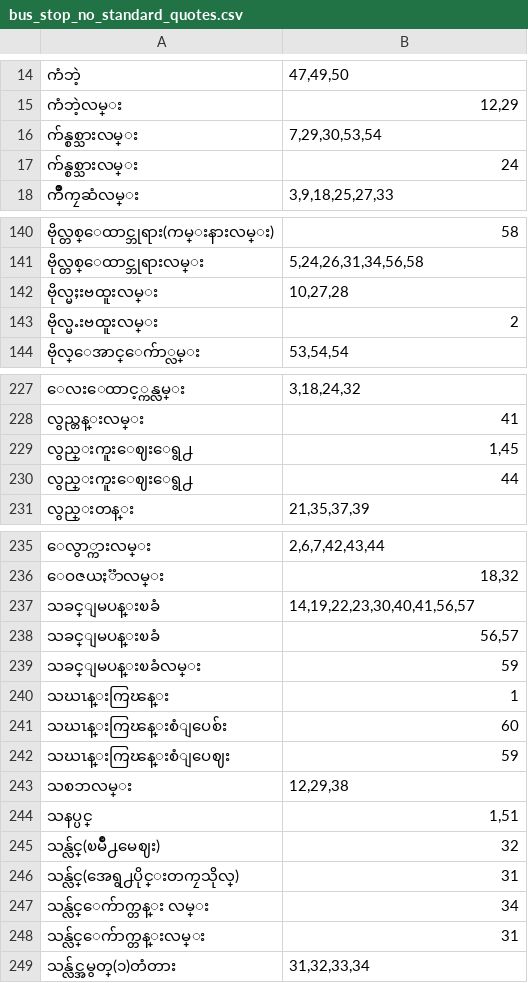
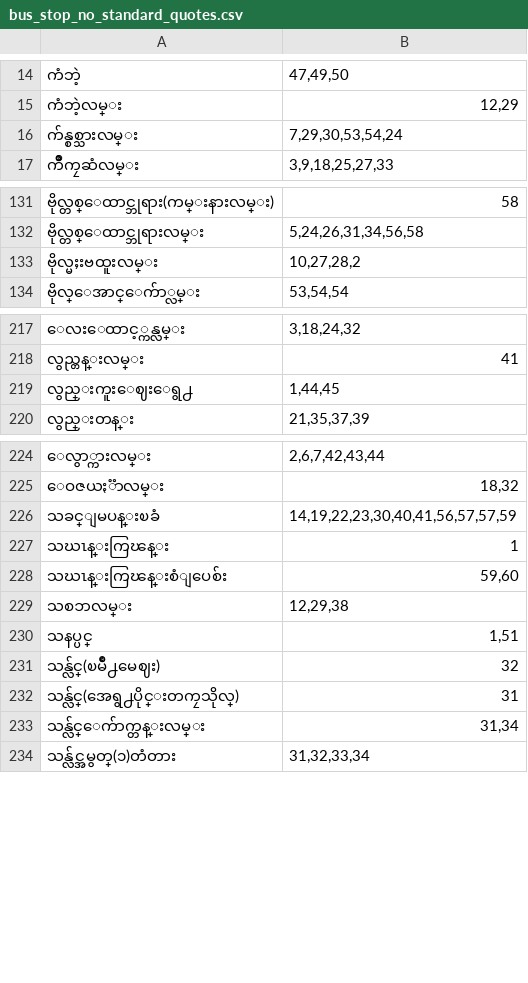
Before and after one commit to ye-lin-aung/Yangon-Bus-Data, a CSV file: bus_stop/bus_stop_no_standard_quotes.csv, drawn as a sheet; only a part is shown, gaps mark what is left out; the diff covers the shown part only.

```diff
--- a/bus_stop/bus_stop_no_standard_quotes.csv
+++ b/bus_stop/bus_stop_no_standard_quotes.csv
@@ -15,4 +15,3 @@
 "ကံဘဲ့လမ္း","12,29"
-"က်န္စစ္သားလမ္း","7,29,30,53,54"
-"က်န္စစ္သားလမ္း","24"
+"က်န္စစ္သားလမ္း","7,29,30,53,54,24"
 "က်ိဳကၠဆံလမ္း","3,9,18,25,27,33"
@@ -141,4 +132,3 @@
 "ဗိုလ္တစ္ေထာင္ဘုရားလမ္း","5,24,26,31,34,56,58"
-"ဗိုလ္မႈးဗထူးလမ္း","10,27,28"
-"ဗိုလ္မႉးဗထူးလမ္း","2"
+"ဗိုလ္မႈးဗထူးလမ္း","10,27,28,2"
 "ဗိုလ္ေအာင္ေက်ာ္လမ္း","53,54,54"
@@ -228,4 +218,3 @@
 "လွည္တန္းလမ္း","41"
-"လွည္းကူးေဈးေရွ႕","1,45"
-"လွည္းကူးေဈးေရွ႕","44"
+"လွည္းကူးေဈးေရွ႕","1,44,45"
 "လွည္းတန္း","21,35,37,39"
@@ -236,8 +225,5 @@
 "ေဝဇယႏၱာလမ္း","18,32"
-"သခင္ျမပန္းၿခံ","14,19,22,23,30,40,41,56,57"
-"သခင္ျမပန္းၿခံ","56,57"
-"သခင္ျမပန္းၿခံလမ္း","59"
+"သခင္ျမပန္းၿခံ","14,19,22,23,30,40,41,56,57,57,59"
 "သဃၤန္းကြၽန္း","1"
-"သဃၤန္းကြၽန္းစံျပေစ်း","60"
-"သဃၤန္းကြၽန္းစံျပေဈး","59"
+"သဃၤန္းကြၽန္းစံျပေစ်း","59,60"
 "သစၥာလမ္း","12,29,38"
@@ -246,4 +232,3 @@
 "သန္လ်င္(အေရွ႕ပိုင္းတကၠသိုလ္)","31"
-"သန္လ်င္ေက်ာက္တန္း လမ္း","34"
-"သန္လ်င္ေက်ာက္တန္းလမ္း","31"
+"သန္လ်င္ေက်ာက္တန္းလမ္း","31,34"
 "သန္လ်င္အမွတ္(၁)တံတား","31,32,33,34"
```
Also changed, not shown: 10 removed rows and 8 edited cells elsewhere in this file, 5 other files.
